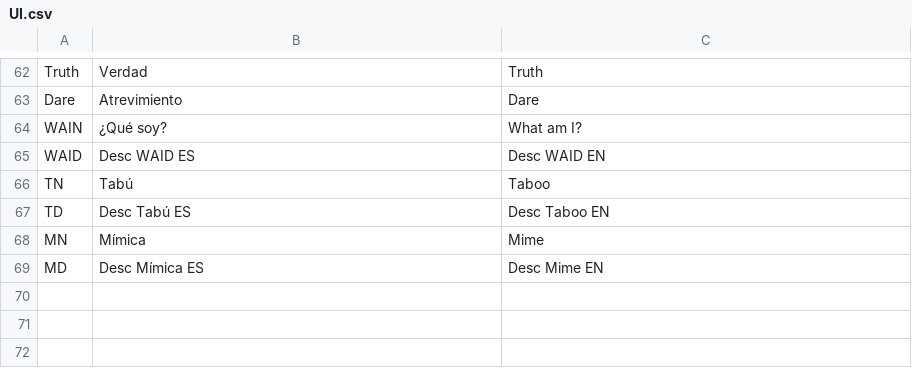
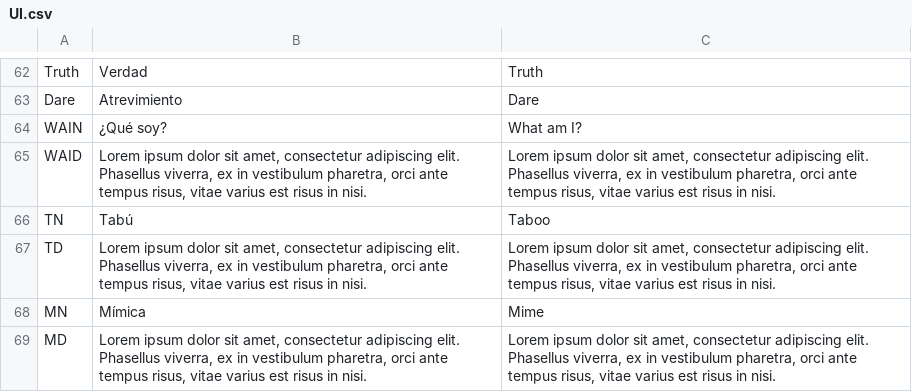
Before and after one commit to guplem/DrinkAndPlay, a CSV file: DrinkAndPlay/Assets/_General/Resources/UI.csv, drawn as a sheet; only a part is shown, gaps mark what is left out.

```diff
--- a/DrinkAndPlay/Assets/_General/Resources/UI.csv
+++ b/DrinkAndPlay/Assets/_General/Resources/UI.csv
@@ -64,6 +64,6 @@ Dare,Atrevimiento,Dare
 WAIN,¿Qué soy?,What am I?
-WAID,Desc WAID ES,Desc WAID EN
+WAID,"Lorem ipsum dolor sit amet, consectetur adipiscing elit. Phasellus viverra, ex in vestibulum pharetra, orci ante tempus risus, vitae varius est risus in nisi.","Lorem ipsum dolor sit amet, consectetur adipiscing elit. Phasellus viverra, ex in vestibulum pharetra, orci ante tempus risus, vitae varius est risus in nisi."
 TN,Tabú,Taboo
-TD,Desc Tabú ES,Desc Taboo EN
+TD,"Lorem ipsum dolor sit amet, consectetur adipiscing elit. Phasellus viverra, ex in vestibulum pharetra, orci ante tempus risus, vitae varius est risus in nisi.","Lorem ipsum dolor sit amet, consectetur adipiscing elit. Phasellus viverra, ex in vestibulum pharetra, orci ante tempus risus, vitae varius est risus in nisi."
 MN,Mímica,Mime
-MD,Desc Mímica ES,Desc Mime EN
+MD,"Lorem ipsum dolor sit amet, consectetur adipiscing elit. Phasellus viverra, ex in vestibulum pharetra, orci ante tempus risus, vitae varius est risus in nisi.","Lorem ipsum dolor sit amet, consectetur adipiscing elit. Phasellus viverra, ex in vestibulum pharetra, orci ante tempus risus, vitae varius est risus in nisi."
```
Also changed, not shown: DrinkAndPlay/Assets/_General/Resources/MainMenu.csv, DrinkAndPlay/Assets/_General/Resources/NeverHaveIEver.csv, 14 other files.
